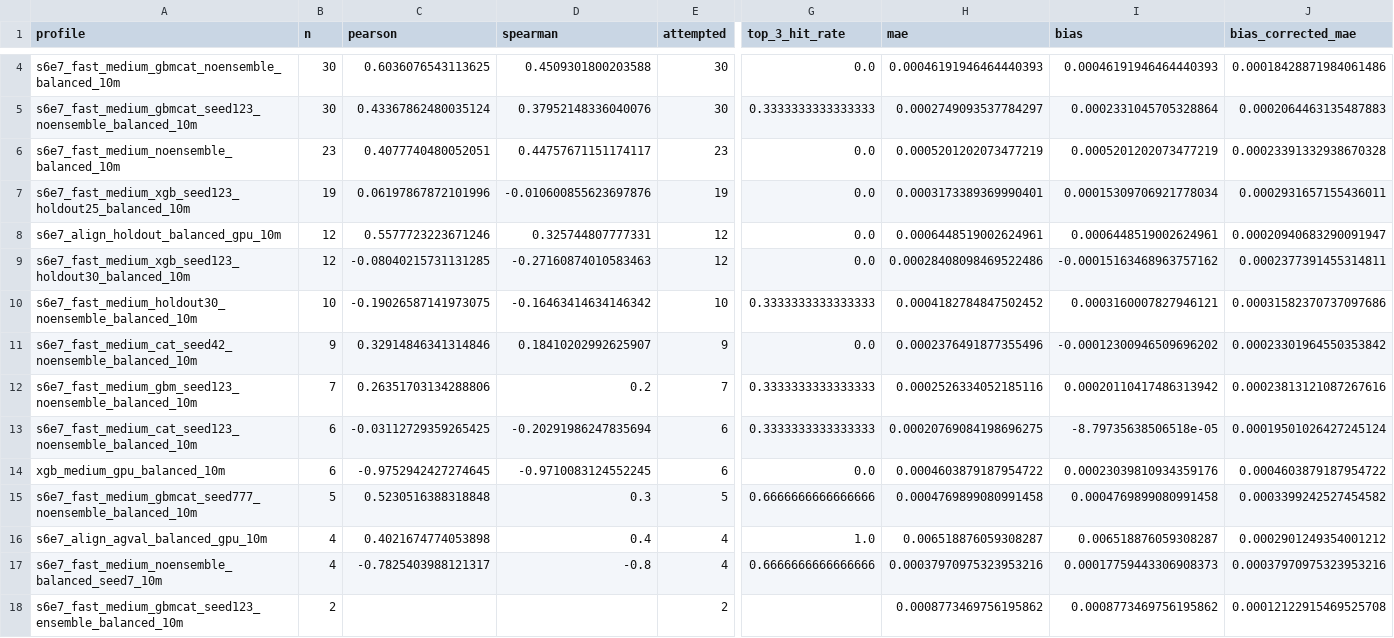
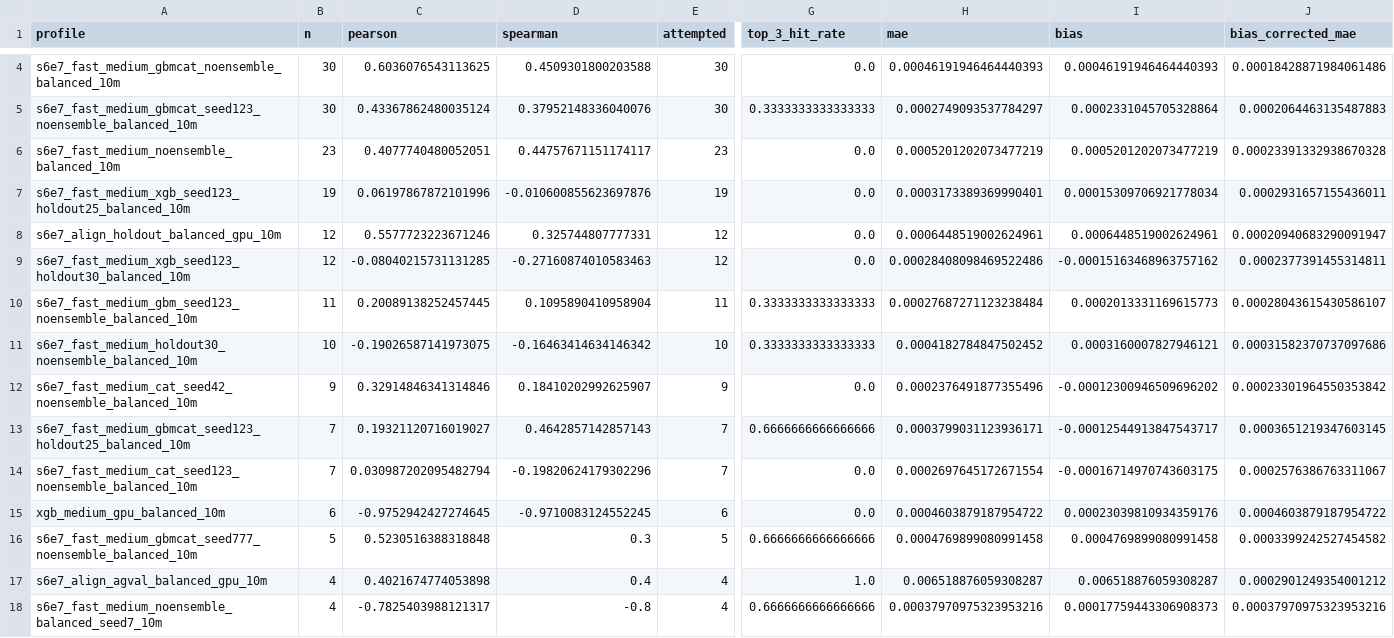
Before and after one commit to hipotures/aideml, a CSV file: logs/autogluon_fast_profile_cv_public_summary.csv, drawn as a sheet; only a part is shown, gaps mark what is left out; the shorter side is filled out with more unchanged rows; removed rows and columns are numbered as before the commit, all else as after; rows hold the shown columns only; the diff covers the shown part only; the diff names each change by its address in the sheet, - before the commit and + after, or states it on an @@ line.

Commit message:
refresh fast-profile summary after GPU failure rerun

```diff
--- a/logs/autogluon_fast_profile_cv_public_summary.csv
+++ b/logs/autogluon_fast_profile_cv_public_summary.csv
+row 10: s6e7_fast_medium_gbm_seed123_noensemble_balanced_10m | 11 | 0.20089138252457445 | 0.1095890410958904 | 11 | 0.3333333333333333 | 0.00027687271123238484 | 0.0002013331169615773 | 0.00028043615430586107
-row 12: s6e7_fast_medium_gbm_seed123_noensemble_balanced_10m | 7 | 0.26351703134288806 | 0.2 | 7 | 0.3333333333333333 | 0.0002526334052185116 | 0.00020110417486313942 | 0.00023813121087267616
+row 13: s6e7_fast_medium_gbmcat_seed123_holdout25_balanced_10m | 7 | 0.19321120716019027 | 0.4642857142857143 | 7 | 0.6666666666666666 | 0.0003799031123936171 | -0.00012544913847543717 | 0.0003651219347603145
-B14 (n): 6
+B14 (n): 7
-C14 (pearson): -0.03112729359265425
+C14 (pearson): 0.030987202095482794
-D14 (spearman): -0.20291986247835694
+D14 (spearman): -0.19820624179302296
-E14 (attempted): 6
+E14 (attempted): 7
-G14 (top_3_hit_rate): 0.3333333333333333
+G14 (top_3_hit_rate): 0.0
-H14 (mae): 0.00020769084198696275
+H14 (mae): 0.0002697645172671554
-I14 (bias): -8.79735638506518e-05
+I14 (bias): -0.00016714970743603175
-J14 (bias_corrected_mae): 0.00019501026427245124
+J14 (bias_corrected_mae): 0.0002576386763311067
```
Also changed, not shown: 3 added rows, 1 removed row and 4 edited cells elsewhere in this file, 6 other files.
